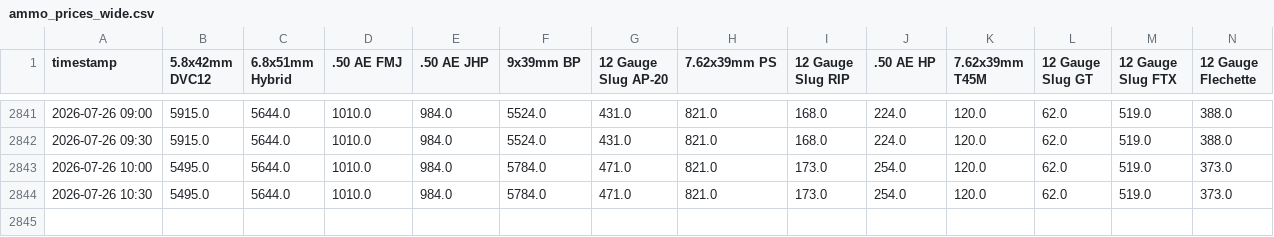
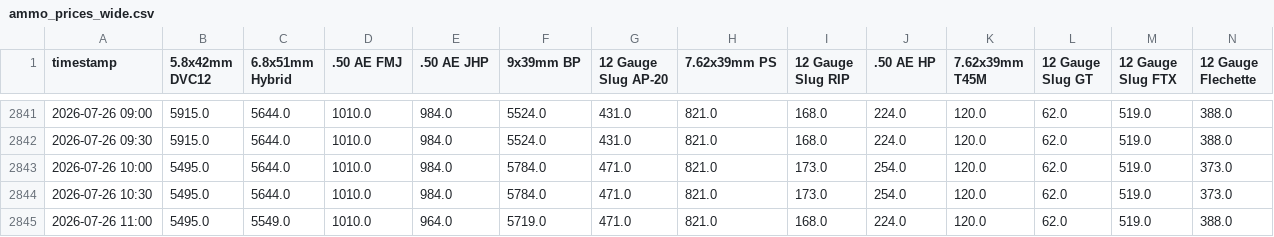
Before and after one commit to siuchimna0320/deltaforce-ammo-tracker, a CSV file: ammo_prices_wide.csv, drawn as a sheet; only a part is shown, gaps mark what is left out; rows hold the shown columns only; the diff names each change by its address in the sheet, - before the commit and + after, or states it on an @@ line.

```diff
--- a/ammo_prices_wide.csv
+++ b/ammo_prices_wide.csv
+row 2845: 2026-07-26 11:00 | 5495.0 | 5549.0 | 1010.0 | 964.0 | 5719.0 | 471.0 | 821.0 | 168.0 | 224.0 | 120.0 | 62.0 | 519.0 | 388.0
```
